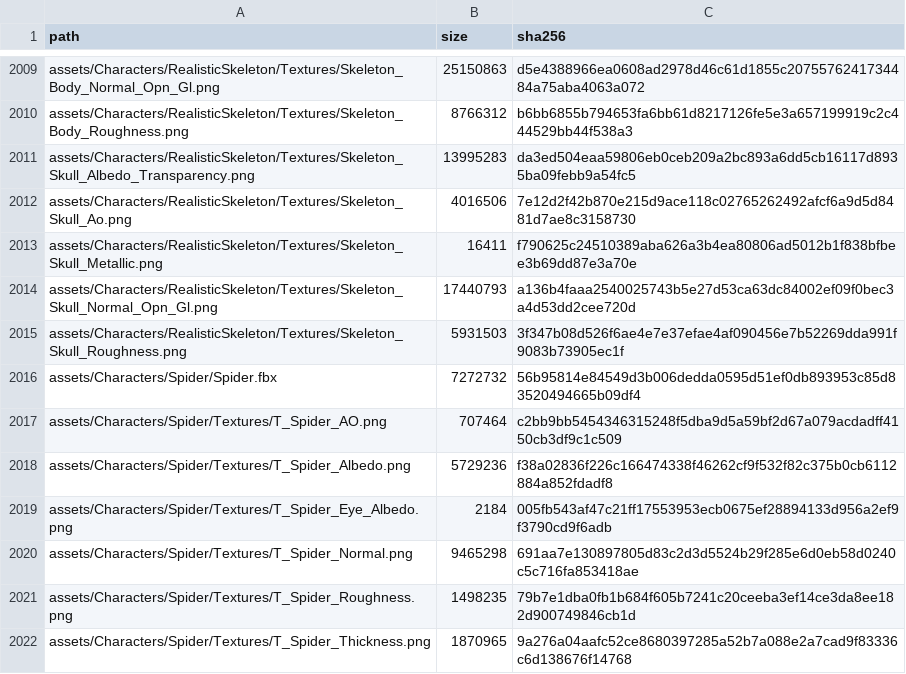
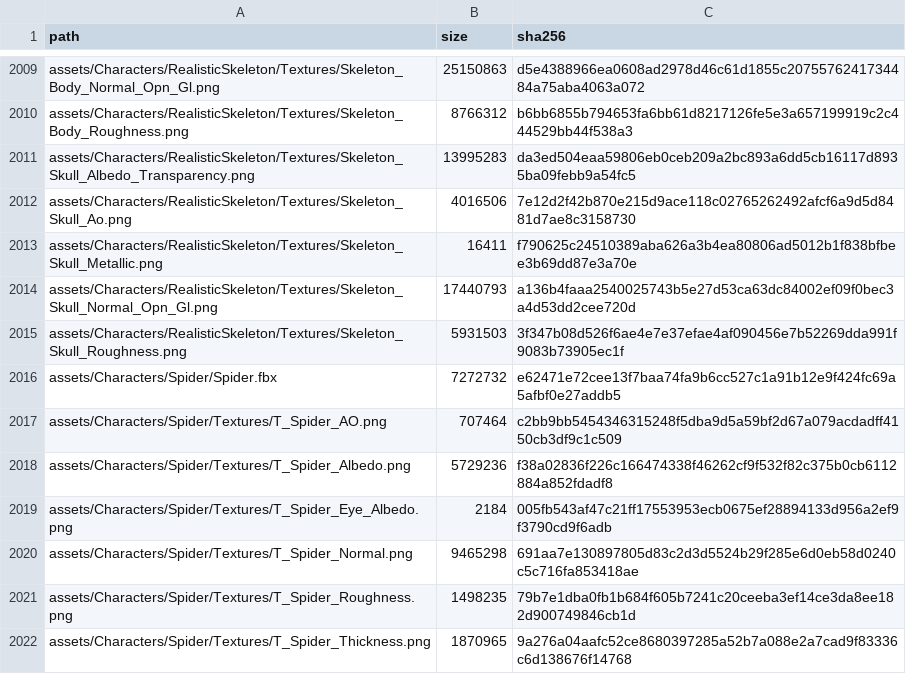
Before and after one commit to JCamberos27/TartarusEngine, a CSV file: project/external_assets.csv, drawn as a sheet; only a part is shown, gaps mark what is left out.

```diff
--- a/project/external_assets.csv
+++ b/project/external_assets.csv
@@ -2015,3 +2015,3 @@ assets/Characters/RealisticSkeleton/Textures/Skeleton_Skull_Normal_Opn_Gl.png,17
 assets/Characters/RealisticSkeleton/Textures/Skeleton_Skull_Roughness.png,5931503,3f347b08d526f6ae4e7e37efae4af090456e7b52269dda991f9083b73905ec1f
-assets/Characters/Spider/Spider.fbx,7272732,56b95814e84549d3b006dedda0595d51ef0db893953c85d83520494665b09df4
+assets/Characters/Spider/Spider.fbx,7272732,e62471e72cee13f7baa74fa9b6cc527c1a91b12e9f424fc69a5afbf0e27addb5
 assets/Characters/Spider/Textures/T_Spider_AO.png,707464,c2bb9bb5454346315248f5dba9d5a59bf2d67a079acdadff4150cb3df9c1c509
```
Also changed, not shown: 2 other files.
